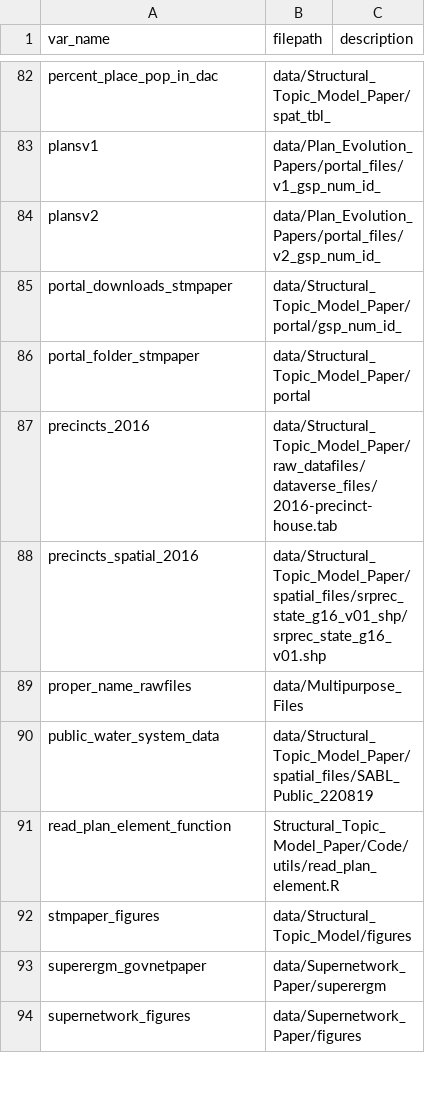
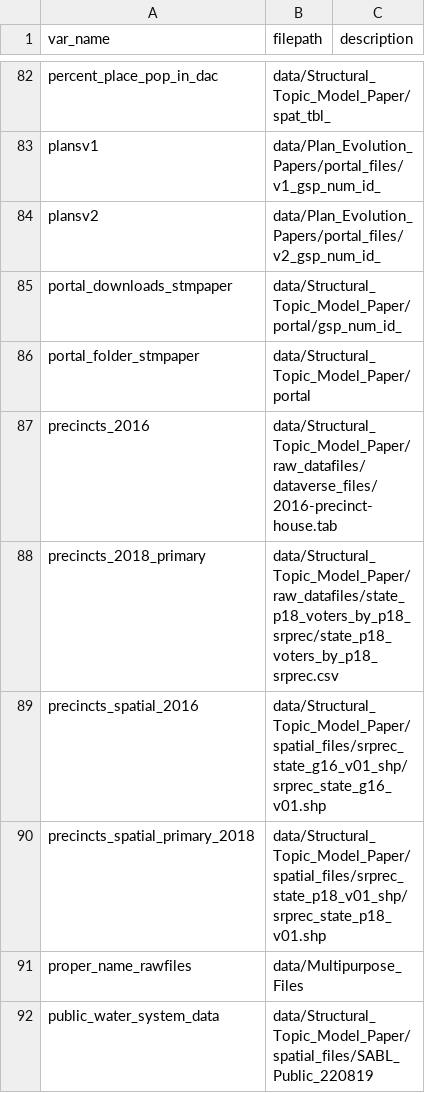
Before and after one commit to ucd-cepb/kings, a CSV file: filekey.csv, drawn as a sheet; only a part is shown, gaps mark what is left out; the shorter side is filled out with more unchanged rows.

Commit message:
adjust rep vote share measure to 2018 primary

```diff
--- a/filekey.csv
+++ b/filekey.csv
@@ -87,3 +87,5 @@ portal_folder_stmpaper,data/Structural_Topic_Model_Paper/portal,
 precincts_2016,data/Structural_Topic_Model_Paper/raw_datafiles/dataverse_files/2016-precinct-house.tab,
+precincts_2018_primary,data/Structural_Topic_Model_Paper/raw_datafiles/state_p18_voters_by_p18_srprec/state_p18_voters_by_p18_srprec.csv,
 precincts_spatial_2016,data/Structural_Topic_Model_Paper/spatial_files/srprec_state_g16_v01_shp/srprec_state_g16_v01.shp,
+precincts_spatial_primary_2018,data/Structural_Topic_Model_Paper/spatial_files/srprec_state_p18_v01_shp/srprec_state_p18_v01.shp,
 proper_name_rawfiles,data/Multipurpose_Files,
```
Also changed, not shown: 2 other files.
